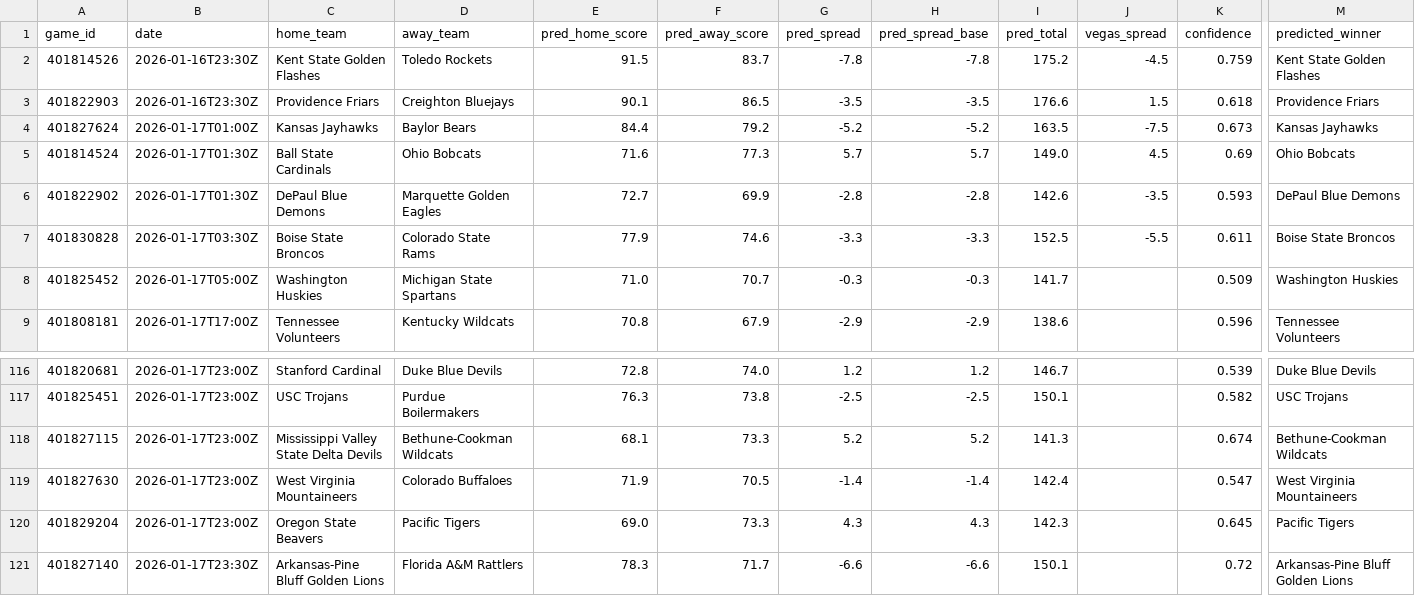
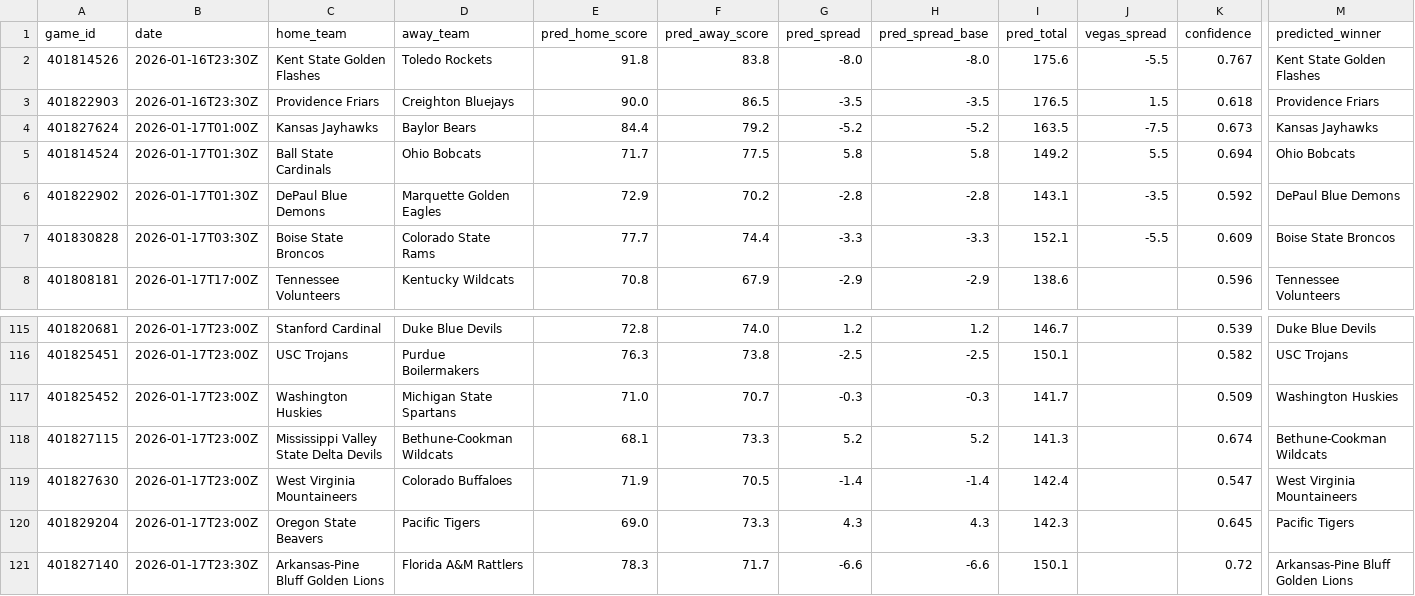
Before and after one commit to mckayje3/eagle-sports, a CSV file: cbb_predictions.csv, drawn as a sheet; only a part is shown, gaps mark what is left out; removed rows and columns are numbered as before the commit, all else as after; rows hold the shown columns only; the diff names each change by its address in the sheet, - before the commit and + after, or states it on an @@ line.

```diff
--- a/cbb_predictions.csv
+++ b/cbb_predictions.csv
-E2 (pred_home_score): 91.5
+E2 (pred_home_score): 91.8
-F2 (pred_away_score): 83.7
+F2 (pred_away_score): 83.8
-G2 (pred_spread): -7.8
+G2 (pred_spread): -8.0
-H2 (pred_spread_base): -7.8
+H2 (pred_spread_base): -8.0
-I2 (pred_total): 175.2
+I2 (pred_total): 175.6
-J2 (vegas_spread): -4.5
+J2 (vegas_spread): -5.5
-K2 (confidence): 0.759
+K2 (confidence): 0.767
-E3 (pred_home_score): 90.1
+E3 (pred_home_score): 90.0
-I3 (pred_total): 176.6
+I3 (pred_total): 176.5
-E5 (pred_home_score): 71.6
+E5 (pred_home_score): 71.7
-F5 (pred_away_score): 77.3
+F5 (pred_away_score): 77.5
-G5 (pred_spread): 5.7
+G5 (pred_spread): 5.8
-H5 (pred_spread_base): 5.7
+H5 (pred_spread_base): 5.8
-I5 (pred_total): 149.0
+I5 (pred_total): 149.2
-J5 (vegas_spread): 4.5
+J5 (vegas_spread): 5.5
-K5 (confidence): 0.69
+K5 (confidence): 0.694
-E6 (pred_home_score): 72.7
+E6 (pred_home_score): 72.9
-F6 (pred_away_score): 69.9
+F6 (pred_away_score): 70.2
-I6 (pred_total): 142.6
+I6 (pred_total): 143.1
-K6 (confidence): 0.593
+K6 (confidence): 0.592
-E7 (pred_home_score): 77.9
+E7 (pred_home_score): 77.7
-F7 (pred_away_score): 74.6
+F7 (pred_away_score): 74.4
-I7 (pred_total): 152.5
+I7 (pred_total): 152.1
-K7 (confidence): 0.611
+K7 (confidence): 0.609
-row 8: 401825452 | 2026-01-17T05:00Z | Washington Huskies | Michigan State Spartans | 71.0 | 70.7 | -0.3 | -0.3 | 141.7 |  | 0.509 | Washington Huskies
+row 117: 401825452 | 2026-01-17T23:00Z | Washington Huskies | Michigan State Spartans | 71.0 | 70.7 | -0.3 | -0.3 | 141.7 |  | 0.509 | Washington Huskies
```
Also changed, not shown: nba_current_predictions.csv, nhl_current_predictions.csv, 5 other files.
